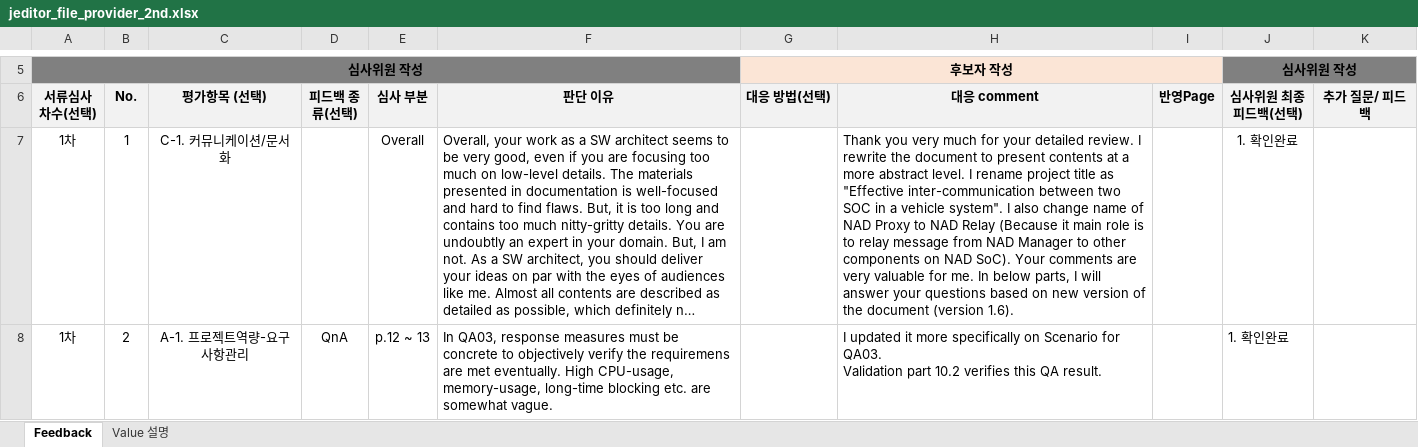
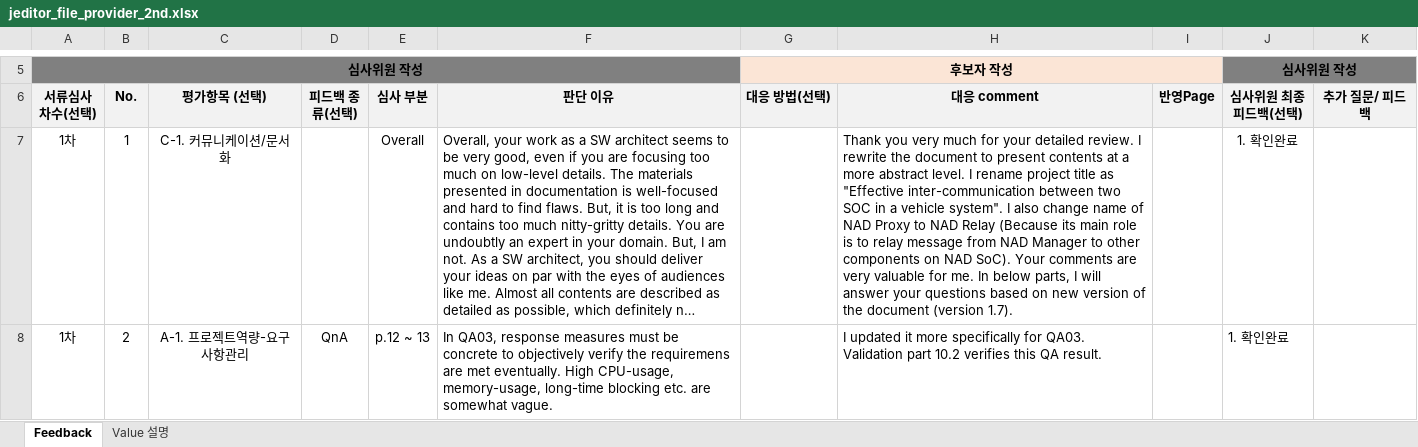
Before and after one commit to taikt/codefun, an Excel workbook: doc/SA cert/Reviewer/jeditor_file_provider_2nd.xlsx, sheet Feedback, drawn as a sheet; only a part is shown, gaps mark what is left out; long unchanged cells end in …; values as stored, in another font and other column widths than the file's, no borders; the diff covers the shown part only; the diff names each change by its address in the sheet, - before the commit and + after, or states it on an @@ line.

```diff
--- a/doc/SA cert/Reviewer/jeditor_file_provider_2nd.xlsx (sheet Feedback)
+++ b/doc/SA cert/Reviewer/jeditor_file_provider_2nd.xlsx (sheet Feedback)
-H7 (대응 comment): …Relay (Because it main role is to relay message from NAD Manager to other components on NAD SoC). Your comments are very valuable for me. In below parts, I will answer your questions based on new version of the document (version 1.6).
+H7 (대응 comment): …Relay (Because its main role is to relay message from NAD Manager to other components on NAD SoC). Your comments are very valuable for me. In below parts, I will answer your questions based on new version of the document (version 1.7).
-H8 (대응 comment): …more specifically on Scenario for QA03.…
+H8 (대응 comment): …more specifically for QA03.…
```
Also changed, not shown: 3 edited cells elsewhere in this sheet, 2 other files.
